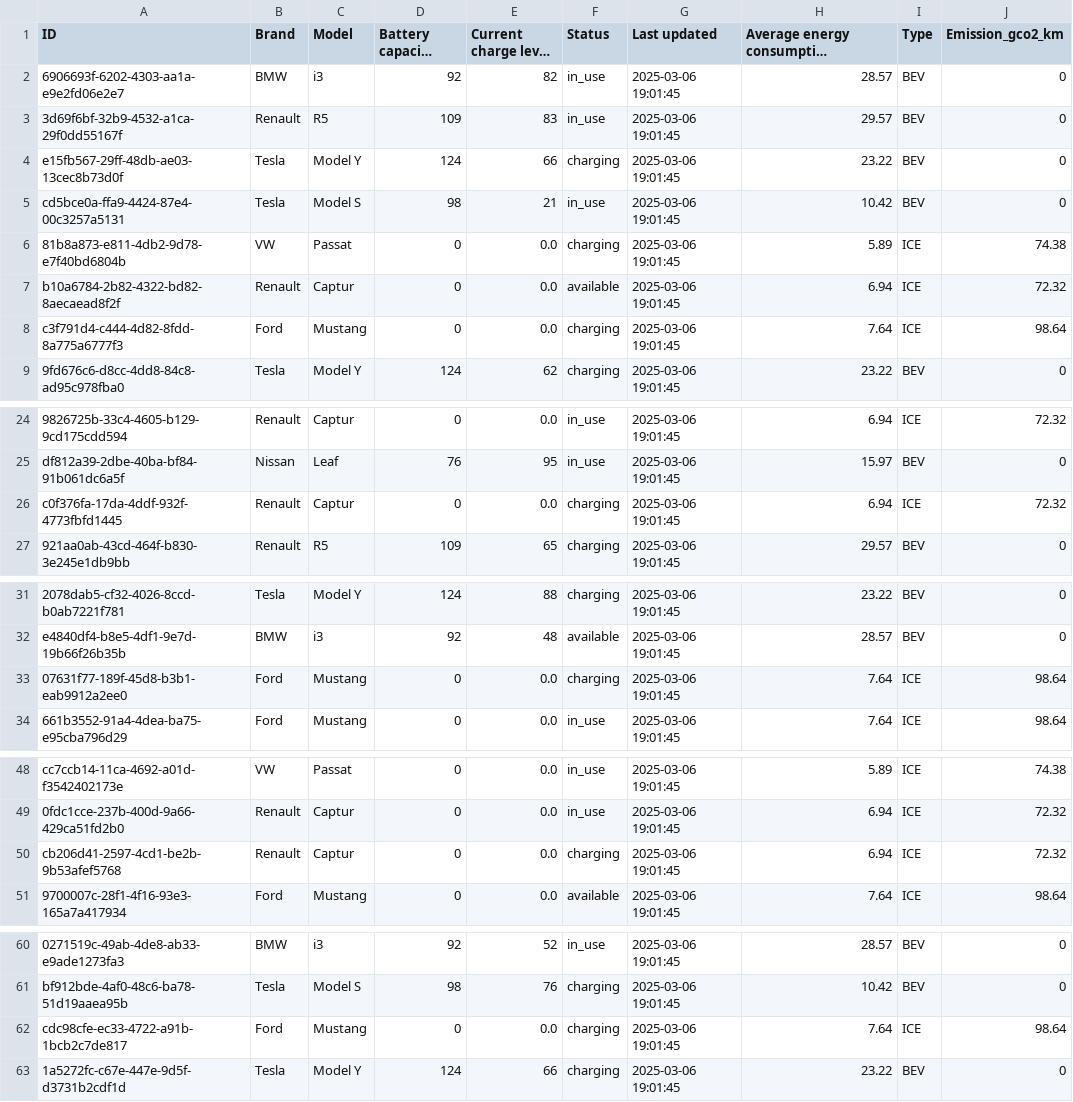
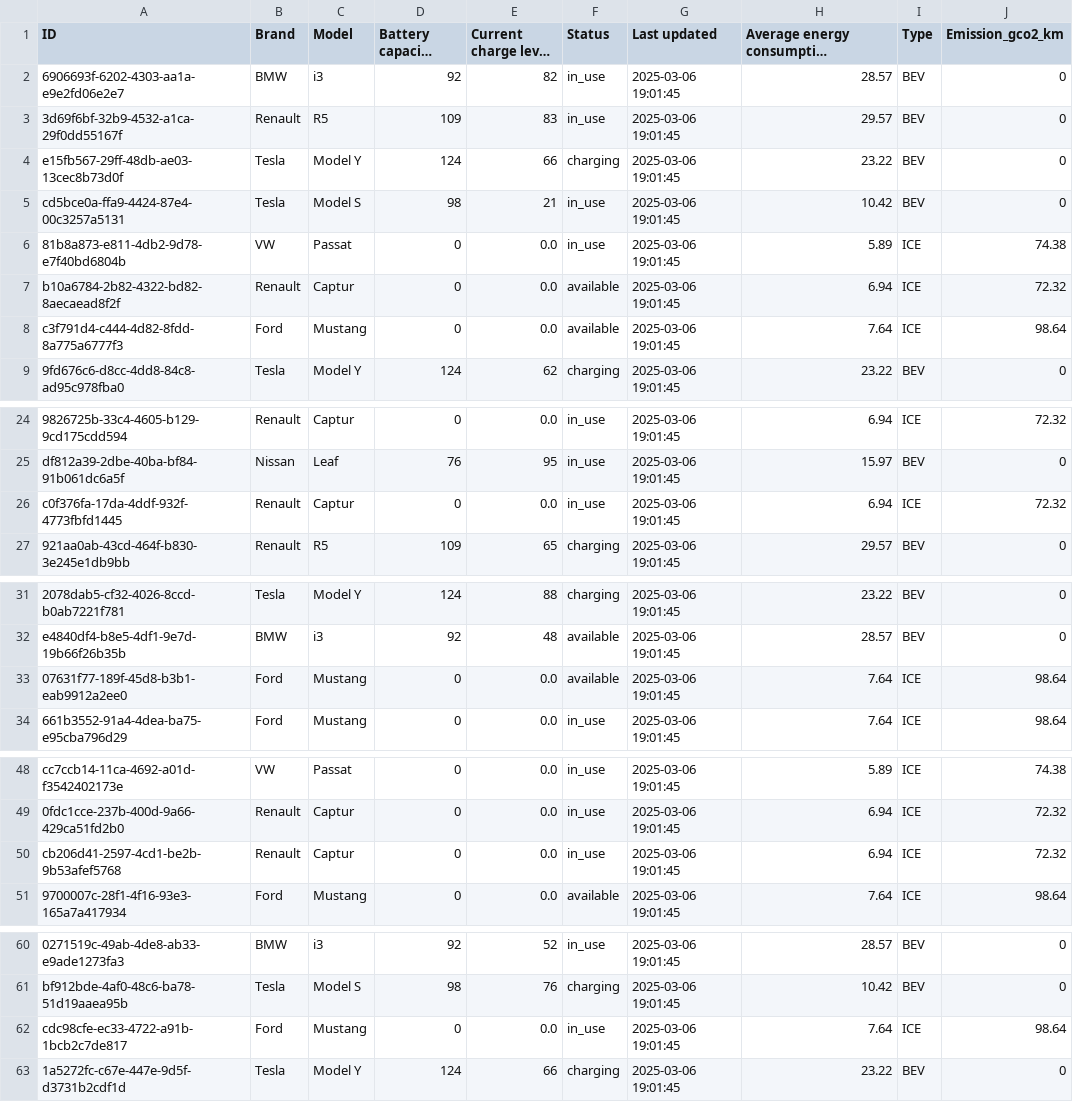
Before and after one commit to beev-tech-projects/beev-homework, a CSV file: data/cars.csv, drawn as a sheet; only a part is shown, gaps mark what is left out; long unchanged cells end in …; the diff names each change by its address in the sheet, - before the commit and + after, or states it on an @@ line.

Commit message:
Update cars.csv

```diff
--- a/data/cars.csv
+++ b/data/cars.csv
-F6 (Status): charging
+F6 (Status): in_use
-F8 (Status): charging
+F8 (Status): available
-F26 (Status): charging
+F26 (Status): in_use
-F33 (Status): charging
+F33 (Status): available
-F50 (Status): charging
+F50 (Status): in_use
-F62 (Status): charging
+F62 (Status): in_use
```
